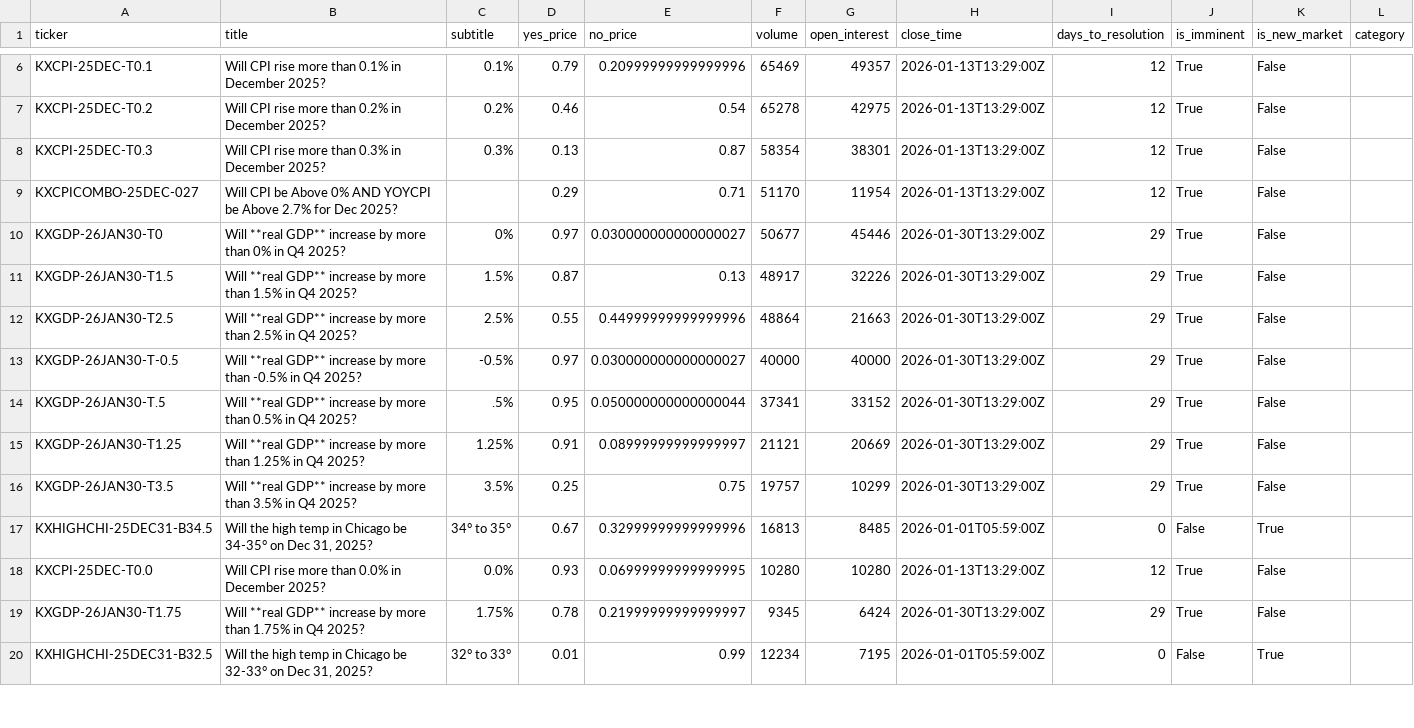
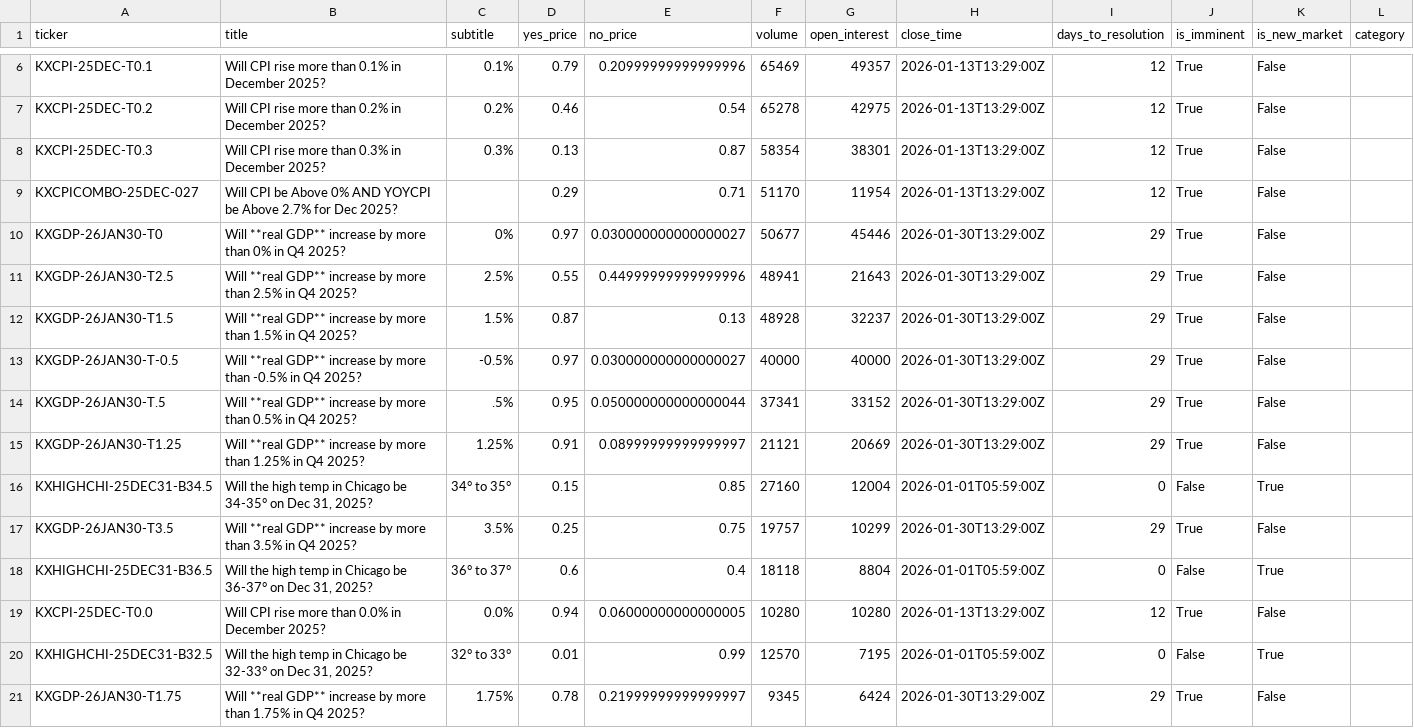
Before and after one commit to ChunTungZhuangLeo/moondev_follow, a CSV file: src/data/kalshiv2_live_1227/markets.csv, drawn as a sheet; only a part is shown, gaps mark what is left out; the diff covers the shown part only.

```diff
--- a/src/data/kalshiv2_live_1227/markets.csv
+++ b/src/data/kalshiv2_live_1227/markets.csv
@@ -10,4 +10,4 @@ KXCPICOMBO-25DEC-027,Will CPI be Above 0% AND YOYCPI be Above 2.7% for Dec 2025?
 KXGDP-26JAN30-T0,Will **real GDP** increase by more than 0% in Q4 2025?,0%,0.97,0.030000000000000027,50677,45446,2026-01-30T13:29:00Z,29,True,False,
-KXGDP-26JAN30-T1.5,Will **real GDP** increase by more than 1.5% in Q4 2025?,1.5%,0.87,0.13,48917,32226,2026-01-30T13:29:00Z,29,True,False,
-KXGDP-26JAN30-T2.5,Will **real GDP** increase by more than 2.5% in Q4 2025?,2.5%,0.55,0.44999999999999996,48864,21663,2026-01-30T13:29:00Z,29,True,False,
+KXGDP-26JAN30-T2.5,Will **real GDP** increase by more than 2.5% in Q4 2025?,2.5%,0.55,0.44999999999999996,48941,21643,2026-01-30T13:29:00Z,29,True,False,
+KXGDP-26JAN30-T1.5,Will **real GDP** increase by more than 1.5% in Q4 2025?,1.5%,0.87,0.13,48928,32237,2026-01-30T13:29:00Z,29,True,False,
 KXGDP-26JAN30-T-0.5,Will **real GDP** increase by more than -0.5% in Q4 2025?,-0.5%,0.97,0.030000000000000027,40000,40000,2026-01-30T13:29:00Z,29,True,False,
@@ -15,6 +15,7 @@ KXGDP-26JAN30-T.5,Will **real GDP** increase by more than 0.5% in Q4 2025?,.5%,0
 KXGDP-26JAN30-T1.25,Will **real GDP** increase by more than 1.25% in Q4 2025?,1.25%,0.91,0.08999999999999997,21121,20669,2026-01-30T13:29:00Z,29,True,False,
+KXHIGHCHI-25DEC31-B34.5,"Will the high temp in Chicago be 34-35° on Dec 31, 2025?",34° to 35°,0.15,0.85,27160,12004,2026-01-01T05:59:00Z,0,False,True,
 KXGDP-26JAN30-T3.5,Will **real GDP** increase by more than 3.5% in Q4 2025?,3.5%,0.25,0.75,19757,10299,2026-01-30T13:29:00Z,29,True,False,
-KXHIGHCHI-25DEC31-B34.5,"Will the high temp in Chicago be 34-35° on Dec 31, 2025?",34° to 35°,0.67,0.32999999999999996,16813,8485,2026-01-01T05:59:00Z,0,False,True,
-KXCPI-25DEC-T0.0,Will CPI rise more than 0.0% in December 2025?,0.0%,0.93,0.06999999999999995,10280,10280,2026-01-13T13:29:00Z,12,True,False,
+KXHIGHCHI-25DEC31-B36.5,"Will the high temp in Chicago be 36-37° on Dec 31, 2025?",36° to 37°,0.6,0.4,18118,8804,2026-01-01T05:59:00Z,0,False,True,
+KXCPI-25DEC-T0.0,Will CPI rise more than 0.0% in December 2025?,0.0%,0.94,0.06000000000000005,10280,10280,2026-01-13T13:29:00Z,12,True,False,
+KXHIGHCHI-25DEC31-B32.5,"Will the high temp in Chicago be 32-33° on Dec 31, 2025?",32° to 33°,0.01,0.99,12570,7195,2026-01-01T05:59:00Z,0,False,True,
 KXGDP-26JAN30-T1.75,Will **real GDP** increase by more than 1.75% in Q4 2025?,1.75%,0.78,0.21999999999999997,9345,6424,2026-01-30T13:29:00Z,29,True,False,
-KXHIGHCHI-25DEC31-B32.5,"Will the high temp in Chicago be 32-33° on Dec 31, 2025?",32° to 33°,0.01,0.99,12234,7195,2026-01-01T05:59:00Z,0,False,True,
```
Also changed, not shown: 2 added rows, 3 removed rows and 22 edited cells elsewhere in this file, src/data/kalshiv2_live_1227/price_history.csv, src/data/kalshiv2_live_1227/trades.csv.
